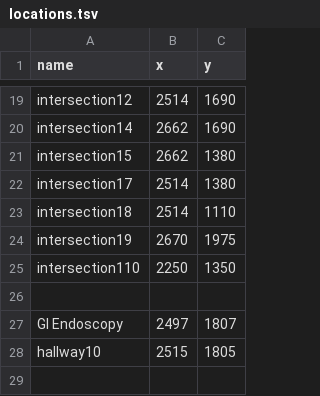
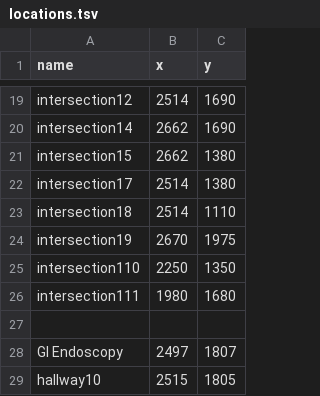
Before and after one commit to SoftEngTeamC/FaulknerMap2, a TSV file: src/main/resources/data/floor1/locations.tsv, drawn as a sheet; only a part is shown, gaps mark what is left out; the shorter side is filled out with more unchanged rows.

Commit message:
Update locations.tsv

```diff
--- a/src/main/resources/data/floor1/locations.tsv
+++ b/src/main/resources/data/floor1/locations.tsv
@@ -25,2 +25,3 @@ intersection19	2670	1975
 intersection110	2250	1350
+intersection111	1980	1680
 
```
